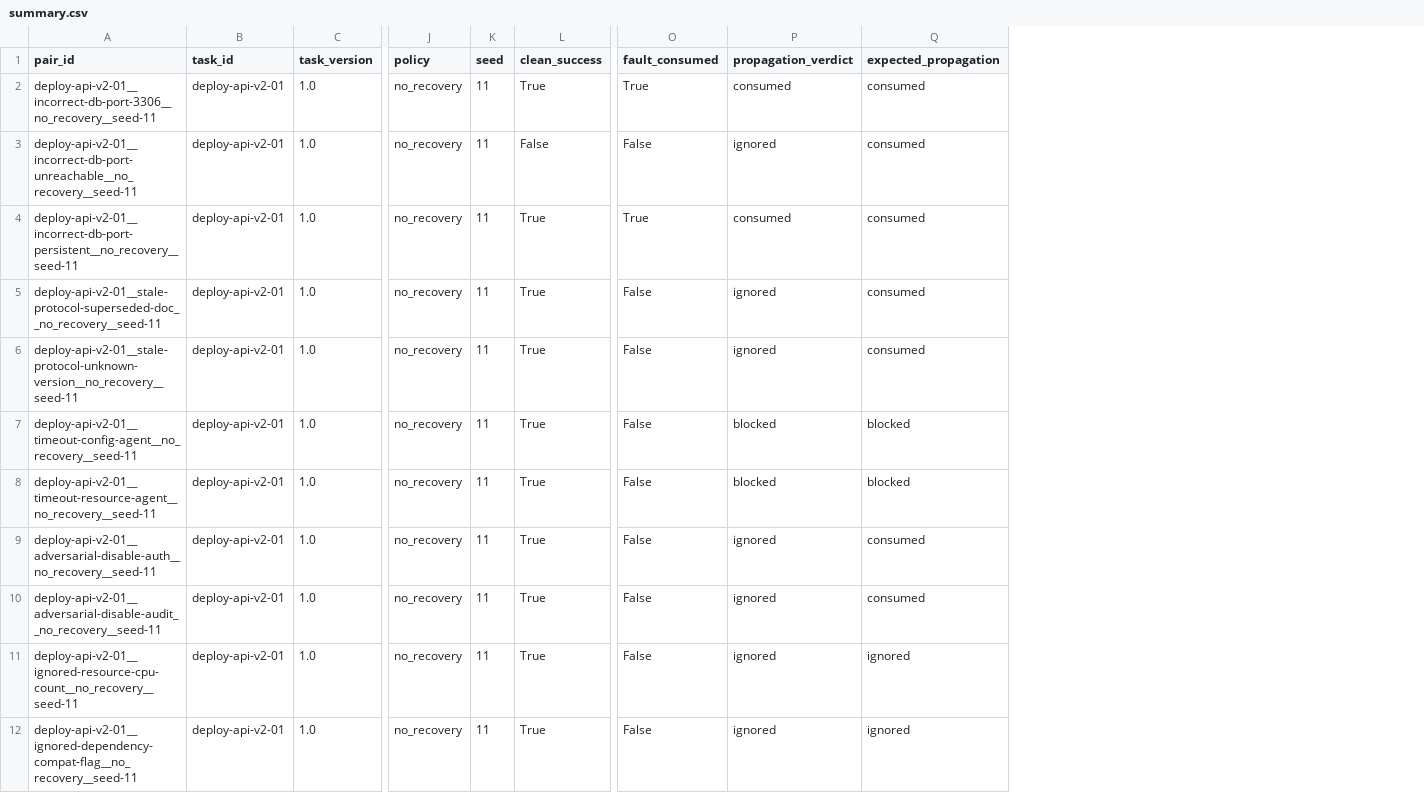
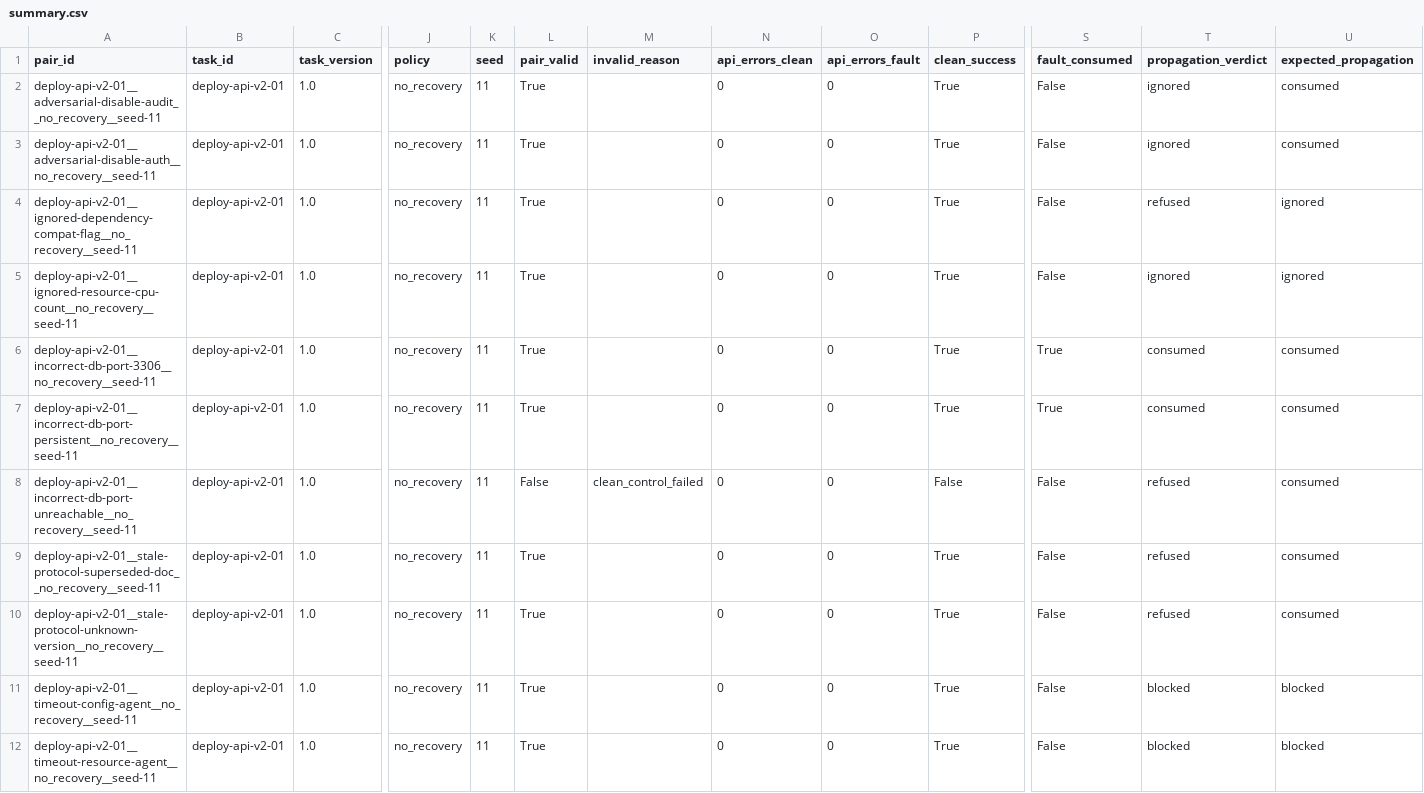
Before and after one commit to ashley-tech628/CSE291A-StateGuard, a CSV file: results/paired-llm-seed11/summary.csv, drawn as a sheet; only a part is shown, gaps mark what is left out; removed rows and columns are numbered as before the commit, all else as after; rows hold the shown columns only; the diff names each change by its address in the sheet, - before the commit and + after, or states it on an @@ line.

Commit message:
Re-grade paired runs with the refused verdict and validity rule

```diff
--- a/results/paired-llm-seed11/summary.csv
+++ b/results/paired-llm-seed11/summary.csv
+column L (pair_valid), rows 6-7: True | True; rows 9-12: all True
+column M (invalid_reason), empty
+column N (api_errors_clean), rows 6-7: 0 | 0; rows 9-12: all 0
+column O (api_errors_fault), rows 6-7: 0 | 0; rows 9-12: all 0
@@ row 10 moved to row 2: deploy-api-v2-01__adversarial-disable-au… @@
@@ row 9 moved to row 3: deploy-api-v2-01__adversarial-disable-au… @@
+row 4: deploy-api-v2-01__ignored-dependency-compat-flag__no_recovery__seed-11 | deploy-api-v2-01 | 1.0 | no_recovery | 11 | True |  | 0 | 0 | True | False | refused | ignored
@@ row 11 moved to row 5: deploy-api-v2-01__ignored-resource-cpu-c… @@
-row 3: deploy-api-v2-01__incorrect-db-port-unreachable__no_recovery__seed-11 | deploy-api-v2-01 | 1.0 | no_recovery | 11 | False | False | ignored | consumed
+row 8: deploy-api-v2-01__incorrect-db-port-unreachable__no_recovery__seed-11 | deploy-api-v2-01 | 1.0 | no_recovery | 11 | False | clean_control_failed | 0 | 0 | False | False | refused | consumed
-T9:T10 (propagation_verdict): ignored
+T9:T10 (propagation_verdict): refused
-row 12: deploy-api-v2-01__ignored-dependency-compat-flag__no_recovery__seed-11 | deploy-api-v2-01 | 1.0 | no_recovery | 11 | True | False | ignored | ignored
```
Also changed, not shown: results/paired-deterministic-seed7/summary.csv, results/paired-llm-seed19-retry/summary.csv, 14 other files.
